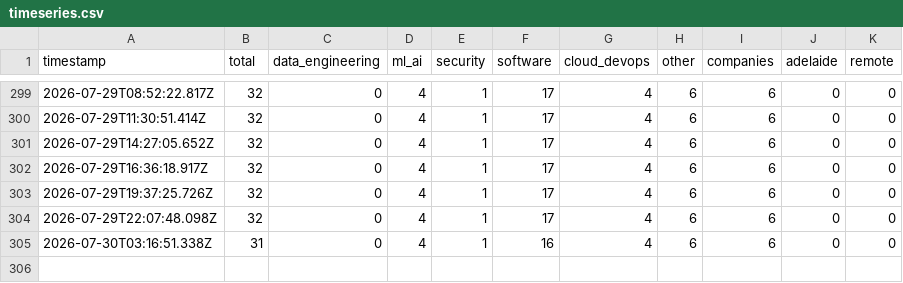
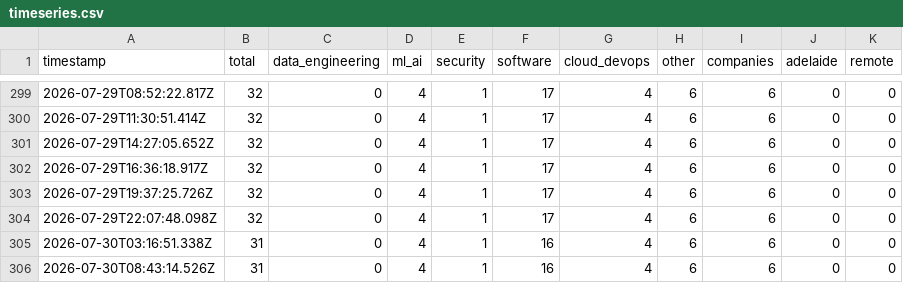
Before and after one commit to Vikrant892/au-tech-pulse, a CSV file: data/timeseries.csv, drawn as a sheet; only a part is shown, gaps mark what is left out.

Commit message:
data: pulse 2026-07-30 08:43 UTC

```diff
--- a/data/timeseries.csv
+++ b/data/timeseries.csv
@@ -305 +305,2 @@ timestamp,total,data_engineering,ml_ai,security,software,cloud_devops,other,comp
 2026-07-30T03:16:51.338Z,31,0,4,1,16,4,6,6,0,0
+2026-07-30T08:43:14.526Z,31,0,4,1,16,4,6,6,0,0
```
Also changed, not shown: 3 other files.
